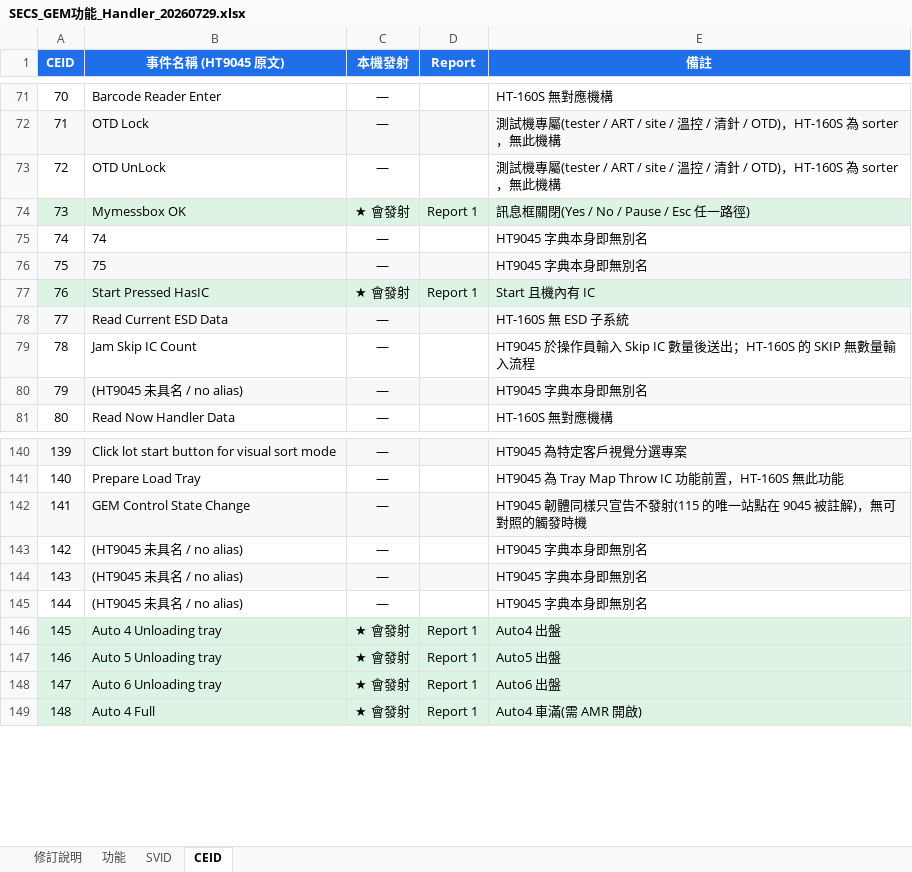
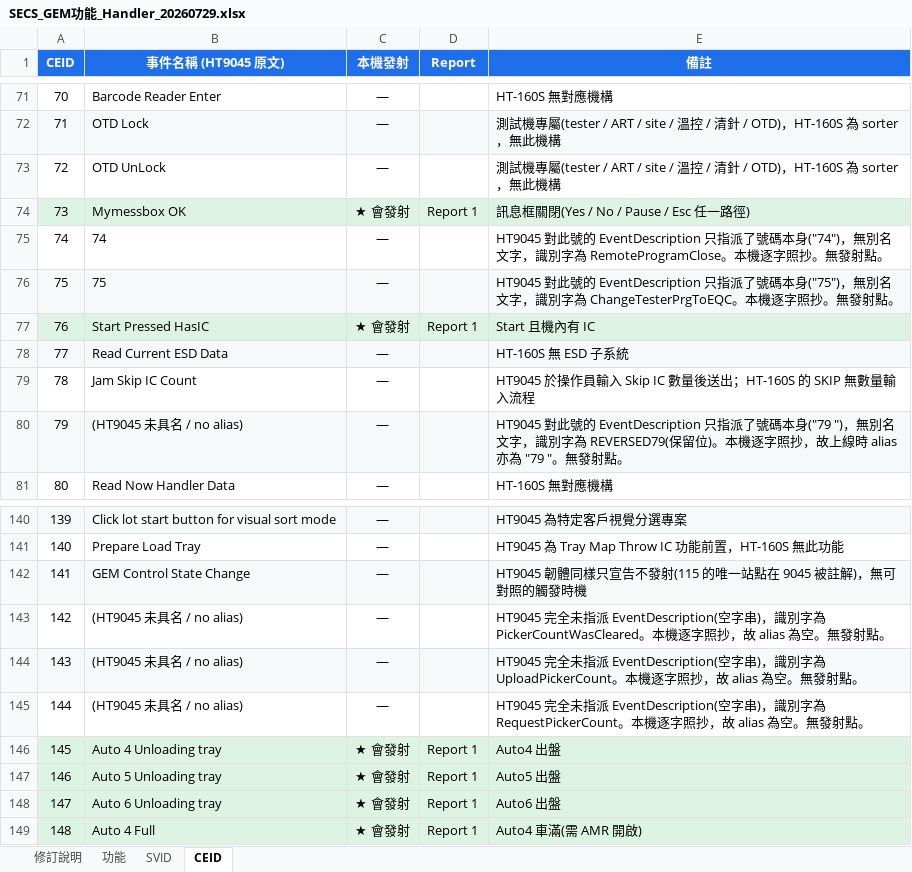
Before and after one commit to HPI-Jimmy-Chiu/HT160S_BCB, an Excel workbook: docs/SECS/SECS_GEM功能_Handler_20260729.xlsx, sheet CEID, drawn as a sheet; only a part is shown, gaps mark what is left out; values as stored, in another font and other column widths than the file's, no borders; the diff names each change by its address in the sheet, - before the commit and + after, or states it on an @@ line.

```diff
--- a/docs/SECS/SECS_GEM功能_Handler_20260729.xlsx (sheet CEID)
+++ b/docs/SECS/SECS_GEM功能_Handler_20260729.xlsx (sheet CEID)
-E75 (備註): HT9045 字典本身即無別名
+E75 (備註): HT9045 對此號的 EventDescription 只指派了號碼本身("74")，無別名文字，識別字為 RemoteProgramClose。本機逐字照抄。無發射點。
-E76 (備註): HT9045 字典本身即無別名
+E76 (備註): HT9045 對此號的 EventDescription 只指派了號碼本身("75")，無別名文字，識別字為 ChangeTesterPrgToEQC。本機逐字照抄。無發射點。
-E80 (備註): HT9045 字典本身即無別名
+E80 (備註): HT9045 對此號的 EventDescription 只指派了號碼本身("79 ")，無別名文字，識別字為 REVERSED79(保留位)。本機逐字照抄，故上線時 alias 亦為 "79 "。無發射點。
-E143 (備註): HT9045 字典本身即無別名
+E143 (備註): HT9045 完全未指派 EventDescription(空字串)，識別字為 PickerCountWasCleared。本機逐字照抄，故 alias 為空。無發射點。
-E144 (備註): HT9045 字典本身即無別名
+E144 (備註): HT9045 完全未指派 EventDescription(空字串)，識別字為 UploadPickerCount。本機逐字照抄，故 alias 為空。無發射點。
-E145 (備註): HT9045 字典本身即無別名
+E145 (備註): HT9045 完全未指派 EventDescription(空字串)，識別字為 RequestPickerCount。本機逐字照抄，故 alias 為空。無發射點。
```
Also changed, not shown: sheet 功能, 4 other files.
